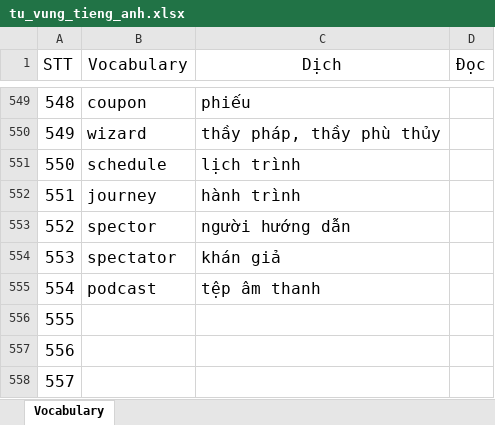
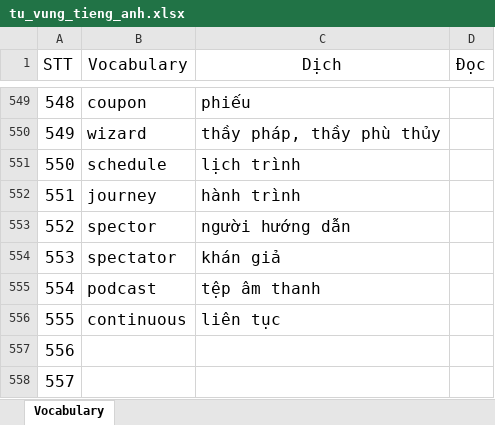
Before and after one commit to hieubuict96/Programming, an Excel workbook: document/tu_vung_tieng_anh.xlsx, sheet Vocabulary, drawn as a sheet; only a part is shown, gaps mark what is left out; values as stored, in another font and other column widths than the file's, no borders; table styles not drawn; the diff names each change by its address in the sheet, - before the commit and + after, or states it on an @@ line.

```diff
--- a/document/tu_vung_tieng_anh.xlsx (sheet Vocabulary)
+++ b/document/tu_vung_tieng_anh.xlsx (sheet Vocabulary)
-B556 (Vocabulary): (empty)
+B556 (Vocabulary): continuous
-C556 (Dịch): (empty)
+C556 (Dịch): liên tục
```
Also changed, not shown: 8 other files.
